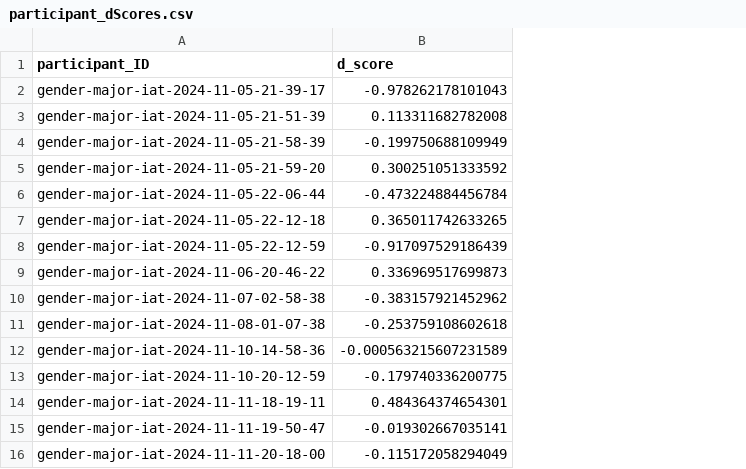
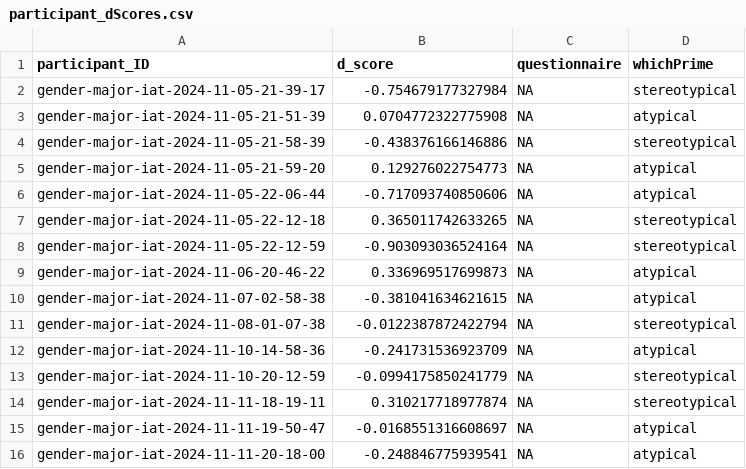
Before and after one commit to seangallagher26/psy1903, a CSV file: stats/data_cleaning/data/participant_dScores.csv, drawn as a sheet; the diff names each change by its address in the sheet, - before the commit and + after, or states it on an @@ line.

```diff
--- a/stats/data_cleaning/data/participant_dScores.csv
+++ b/stats/data_cleaning/data/participant_dScores.csv
+column C (questionnaire), rows 2-16: all NA
+column D (whichPrime), rows 2-16: stereotypical | atypical | stereotypical | atypical | atypical | stereotypical | stereotypical | atypical | atypical | stereotypical | atypical | stereotypical | stereotypical | atypical | atypical
-B2 (d_score): -0.978262178101043
+B2 (d_score): -0.754679177327984
-B3 (d_score): 0.113311682782008
+B3 (d_score): 0.0704772322775908
-B4 (d_score): -0.199750688109949
+B4 (d_score): -0.438376166146886
-B5 (d_score): 0.300251051333592
+B5 (d_score): 0.129276022754773
-B6 (d_score): -0.473224884456784
+B6 (d_score): -0.717093740850606
-B8 (d_score): -0.917097529186439
+B8 (d_score): -0.903093036524164
-B10 (d_score): -0.383157921452962
+B10 (d_score): -0.381041634621615
-B11 (d_score): -0.253759108602618
+B11 (d_score): -0.0122387872422794
-B12 (d_score): -0.000563215607231589
+B12 (d_score): -0.241731536923709
-B13 (d_score): -0.179740336200775
+B13 (d_score): -0.0994175850241779
-B14 (d_score): 0.484364374654301
+B14 (d_score): 0.310217718977874
-B15 (d_score): -0.019302667035141
+B15 (d_score): -0.0168551316608697
-B16 (d_score): -0.115172058294049
+B16 (d_score): -0.248846775939541
```
Also changed, not shown: 8 other files.
